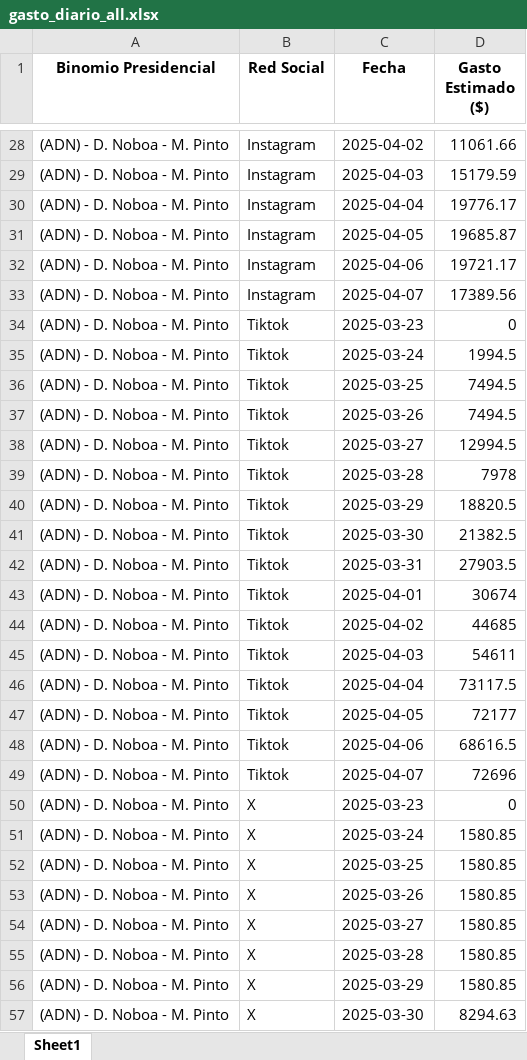
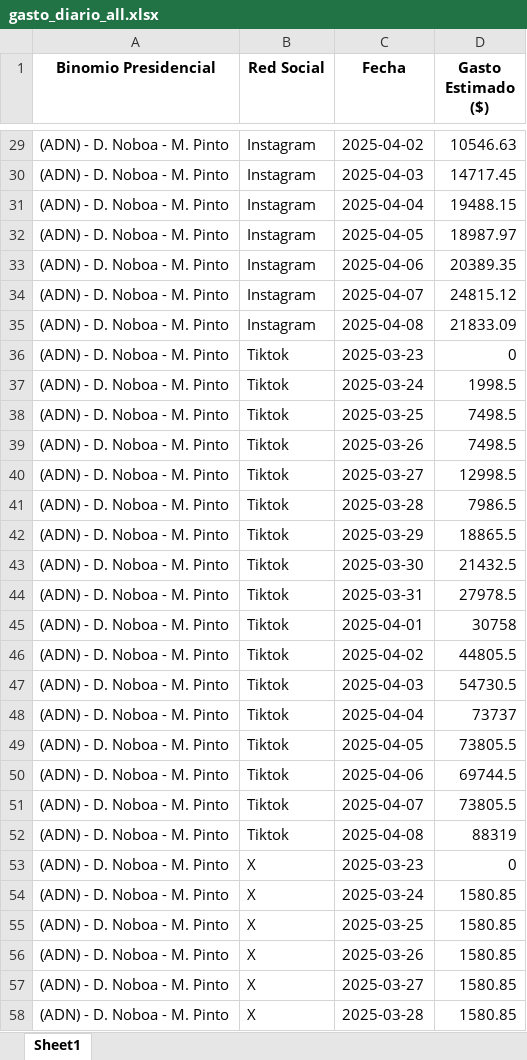
Before and after one commit to erickedu85/dataset, an Excel workbook: ec_2025_faro/xlsx/gasto_diario_all.xlsx, sheet Sheet1, drawn as a sheet; only a part is shown, gaps mark what is left out; the shorter side is filled out with more unchanged rows; values as stored, in another font and other column widths than the file's, no borders; addresses are those after the commit; the diff covers the shown part only; the diff names each change by its address in the sheet, - before the commit and + after, or states it on an @@ line.

```diff
--- a/ec_2025_faro/xlsx/gasto_diario_all.xlsx (sheet Sheet1)
+++ b/ec_2025_faro/xlsx/gasto_diario_all.xlsx (sheet Sheet1)
-D29 (Gasto Estimado ($)): 11061.66
+D29 (Gasto Estimado ($)): 10546.63
-D30 (Gasto Estimado ($)): 15179.59
+D30 (Gasto Estimado ($)): 14717.45
-D31 (Gasto Estimado ($)): 19776.17
+D31 (Gasto Estimado ($)): 19488.15
-D32 (Gasto Estimado ($)): 19685.87
+D32 (Gasto Estimado ($)): 18987.97
-D33 (Gasto Estimado ($)): 19721.17
+D33 (Gasto Estimado ($)): 20389.35
-D34 (Gasto Estimado ($)): 17389.56
+D34 (Gasto Estimado ($)): 24815.12
+row 35: (ADN) - D. Noboa - M. Pinto | Instagram | 2025-04-08 | 21833.09
-D37 (Gasto Estimado ($)): 1994.5
+D37 (Gasto Estimado ($)): 1998.5
-D38:D39 (Gasto Estimado ($)): 7494.5
+D38:D39 (Gasto Estimado ($)): 7498.5
-D40 (Gasto Estimado ($)): 12994.5
+D40 (Gasto Estimado ($)): 12998.5
-D41 (Gasto Estimado ($)): 7978
+D41 (Gasto Estimado ($)): 7986.5
-D42 (Gasto Estimado ($)): 18820.5
+D42 (Gasto Estimado ($)): 18865.5
-D43 (Gasto Estimado ($)): 21382.5
+D43 (Gasto Estimado ($)): 21432.5
-D44 (Gasto Estimado ($)): 27903.5
+D44 (Gasto Estimado ($)): 27978.5
-D45 (Gasto Estimado ($)): 30674
+D45 (Gasto Estimado ($)): 30758
-D46 (Gasto Estimado ($)): 44685
+D46 (Gasto Estimado ($)): 44805.5
-D47 (Gasto Estimado ($)): 54611
+D47 (Gasto Estimado ($)): 54730.5
-D48 (Gasto Estimado ($)): 73117.5
+D48 (Gasto Estimado ($)): 73737
-D49 (Gasto Estimado ($)): 72177
+D49 (Gasto Estimado ($)): 73805.5
-D50 (Gasto Estimado ($)): 68616.5
+D50 (Gasto Estimado ($)): 69744.5
-D51 (Gasto Estimado ($)): 72696
+D51 (Gasto Estimado ($)): 73805.5
+row 52: (ADN) - D. Noboa - M. Pinto | Tiktok | 2025-04-08 | 88319
```
Also changed, not shown: 6 added rows and 50 edited cells elsewhere in this sheet, ec_2025_faro/xlsx/gasto_por_partido_all.xlsx, ec_2025_faro/xlsx/gasto_semanal_all.xlsx, 3 other files.
